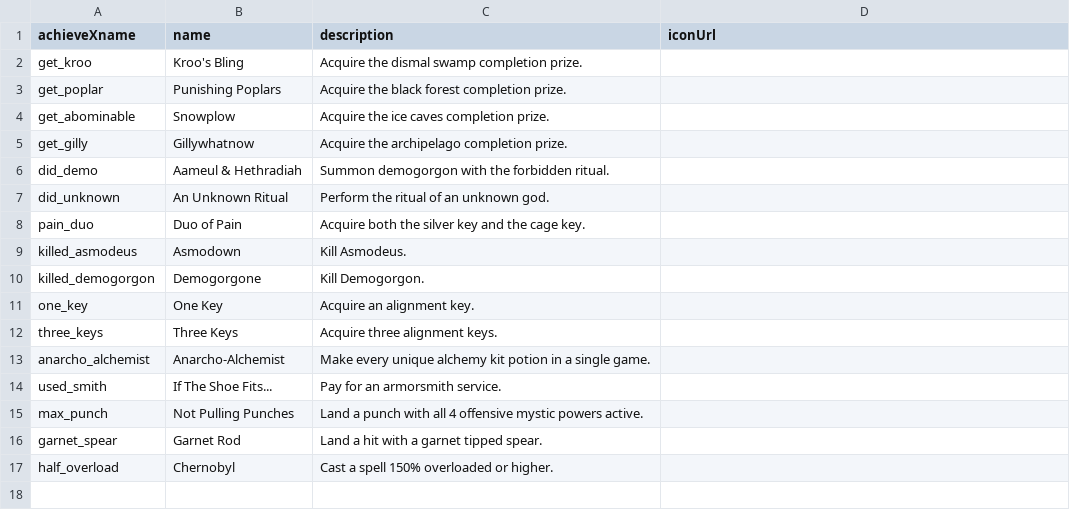
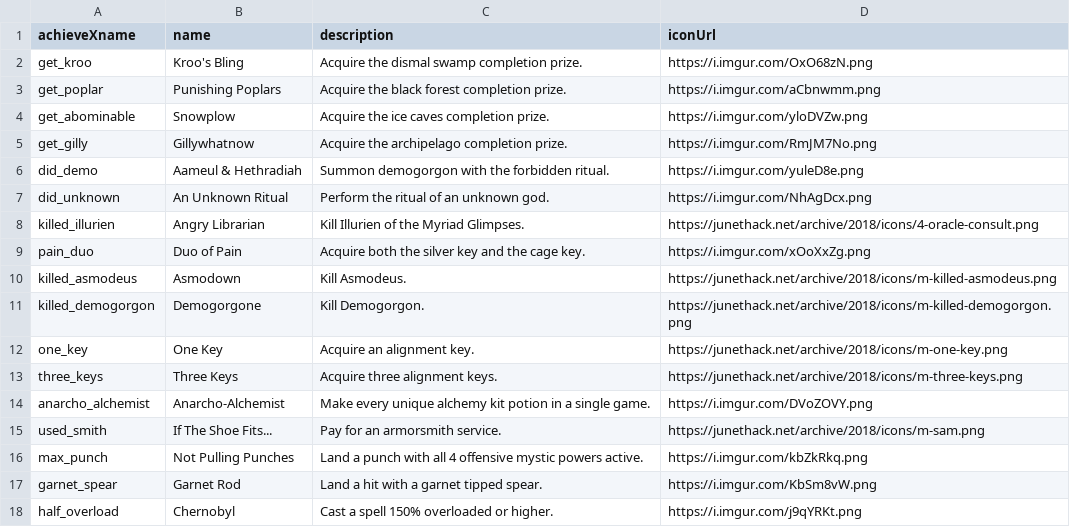
Before and after one commit to demogorgon22/notdnethack-oldarchive, a CSV file: achievements.csv, drawn as a sheet.

Commit message:
Add icons for achieves.

```diff
--- a/achievements.csv
+++ b/achievements.csv
@@ -1,17 +1,18 @@
 achieveXname,name,description,iconUrl
-get_kroo,Kroo's Bling,Acquire the dismal swamp completion prize.,
-get_poplar,Punishing Poplars,Acquire the black forest completion prize.,
-get_abominable,Snowplow,Acquire the ice caves completion prize.,
-get_gilly,Gillywhatnow,Acquire the archipelago completion prize.,
-did_demo,Aameul & Hethradiah,Summon demogorgon with the forbidden ritual.,
-did_unknown,An Unknown Ritual,Perform the ritual of an unknown god.,
-pain_duo,Duo of Pain,Acquire both the silver key and the cage key.,
-killed_asmodeus,Asmodown,Kill Asmodeus.,
-killed_demogorgon,Demogorgone,Kill Demogorgon.,
-one_key,One Key,Acquire an alignment key.,
-three_keys,Three Keys,Acquire three alignment keys.,
-anarcho_alchemist,Anarcho-Alchemist,Make every unique alchemy kit potion in a single game.,
-used_smith,If The Shoe Fits...,Pay for an armorsmith service.,
-max_punch,Not Pulling Punches,Land a punch with all 4 offensive mystic powers active.,
-garnet_spear,Garnet Rod,Land a hit with a garnet tipped spear.,
-half_overload,Chernobyl,Cast a spell 150% overloaded or higher.,
+get_kroo,Kroo's Bling,Acquire the dismal swamp completion prize.,https://i.imgur.com/OxO68zN.png
+get_poplar,Punishing Poplars,Acquire the black forest completion prize.,https://i.imgur.com/aCbnwmm.png
+get_abominable,Snowplow,Acquire the ice caves completion prize.,https://i.imgur.com/yloDVZw.png
+get_gilly,Gillywhatnow,Acquire the archipelago completion prize.,https://i.imgur.com/RmJM7No.png
+did_demo,Aameul & Hethradiah,Summon demogorgon with the forbidden ritual.,https://i.imgur.com/yuleD8e.png
+did_unknown,An Unknown Ritual,Perform the ritual of an unknown god.,https://i.imgur.com/NhAgDcx.png
+killed_illurien,Angry Librarian,Kill Illurien of the Myriad Glimpses.,https://junethack.net/archive/2018/icons/4-oracle-consult.png
+pain_duo,Duo of Pain,Acquire both the silver key and the cage key.,https://i.imgur.com/xOoXxZg.png
+killed_asmodeus,Asmodown,Kill Asmodeus.,https://junethack.net/archive/2018/icons/m-killed-asmodeus.png
+killed_demogorgon,Demogorgone,Kill Demogorgon.,https://junethack.net/archive/2018/icons/m-killed-demogorgon.png
+one_key,One Key,Acquire an alignment key.,https://junethack.net/archive/2018/icons/m-one-key.png
+three_keys,Three Keys,Acquire three alignment keys.,https://junethack.net/archive/2018/icons/m-three-keys.png
+anarcho_alchemist,Anarcho-Alchemist,Make every unique alchemy kit potion in a single game.,https://i.imgur.com/DVoZOVY.png
+used_smith,If The Shoe Fits...,Pay for an armorsmith service.,https://junethack.net/archive/2018/icons/m-sam.png
+max_punch,Not Pulling Punches,Land a punch with all 4 offensive mystic powers active.,https://i.imgur.com/kbZkRkq.png
+garnet_spear,Garnet Rod,Land a hit with a garnet tipped spear.,https://i.imgur.com/KbSm8vW.png
+half_overload,Chernobyl,Cast a spell 150% overloaded or higher.,https://i.imgur.com/j9qYRKt.png
```
